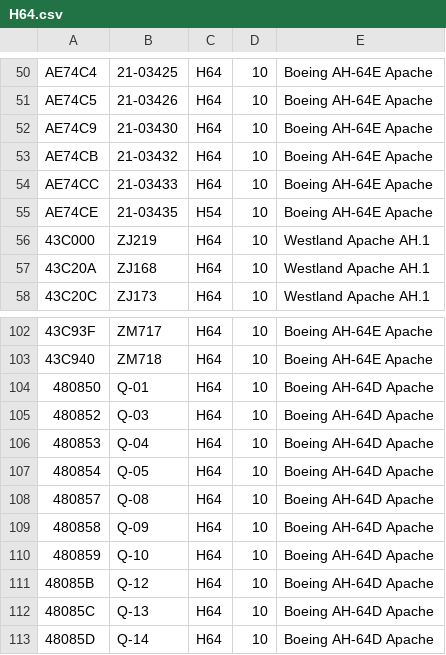
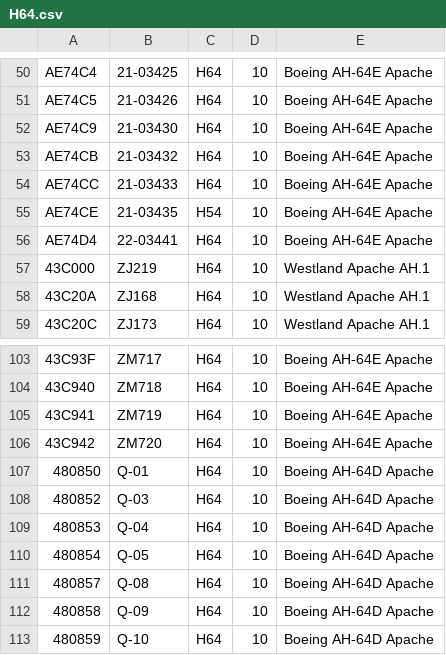
Before and after one commit to cg341/adsbx-type-longnames, a CSV file: individual-types/H64.csv, drawn as a sheet; only a part is shown, gaps mark what is left out; the shorter side is filled out with more unchanged rows; the diff names each change by its address in the sheet, - before the commit and + after, or states it on an @@ line.

```diff
--- a/individual-types/H64.csv
+++ b/individual-types/H64.csv
+row 56: AE74D4 | 22-03441 | H64 | 10 | Boeing AH-64E Apache
+row 105: 43C941 | ZM719 | H64 | 10 | Boeing AH-64E Apache
+row 106: 43C942 | ZM720 | H64 | 10 | Boeing AH-64E Apache
```
Also changed, not shown: individual-types/H60.csv, individual-types/V22.csv, 1 other file.
